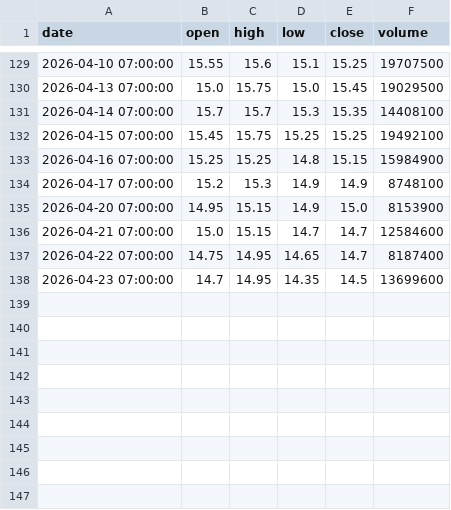
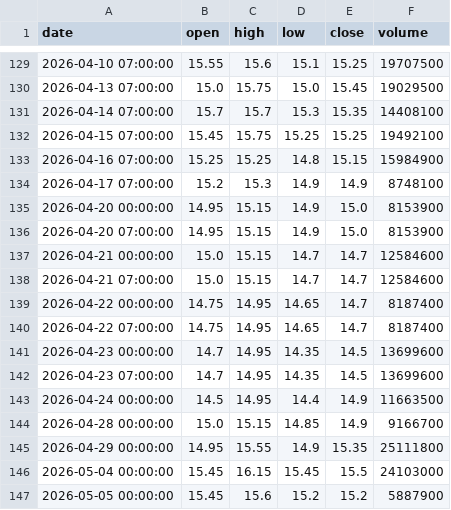
Before and after one commit to ALuong81/Find, a CSV file: data/market/DXG.csv, drawn as a sheet; only a part is shown, gaps mark what is left out; the diff names each change by its address in the sheet, - before the commit and + after, or states it on an @@ line.

Commit message:
update market data Tue May  5 04:43:36 UTC 2026

```diff
--- a/data/market/DXG.csv
+++ b/data/market/DXG.csv
+row 135: 2026-04-20 00:00:00 | 14.95 | 15.15 | 14.9 | 15.0 | 8153900
+row 137: 2026-04-21 00:00:00 | 15.0 | 15.15 | 14.7 | 14.7 | 12584600
+row 139: 2026-04-22 00:00:00 | 14.75 | 14.95 | 14.65 | 14.7 | 8187400
+row 141: 2026-04-23 00:00:00 | 14.7 | 14.95 | 14.35 | 14.5 | 13699600
+row 143: 2026-04-24 00:00:00 | 14.5 | 14.95 | 14.4 | 14.9 | 11663500
+row 144: 2026-04-28 00:00:00 | 15.0 | 15.15 | 14.85 | 14.9 | 9166700
+row 145: 2026-04-29 00:00:00 | 14.95 | 15.55 | 14.9 | 15.35 | 25111800
+row 146: 2026-05-04 00:00:00 | 15.45 | 16.15 | 15.45 | 15.5 | 24103000
+row 147: 2026-05-05 00:00:00 | 15.45 | 15.6 | 15.2 | 15.2 | 5887900
```
Also changed, not shown: data/market/ACB.csv, data/market/BID.csv, 15 other files.
